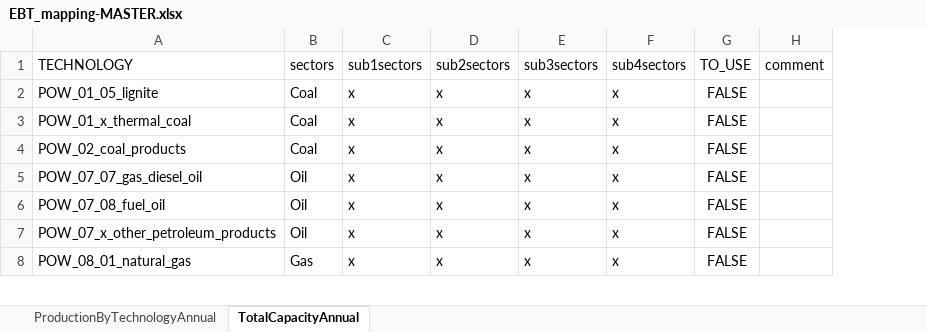
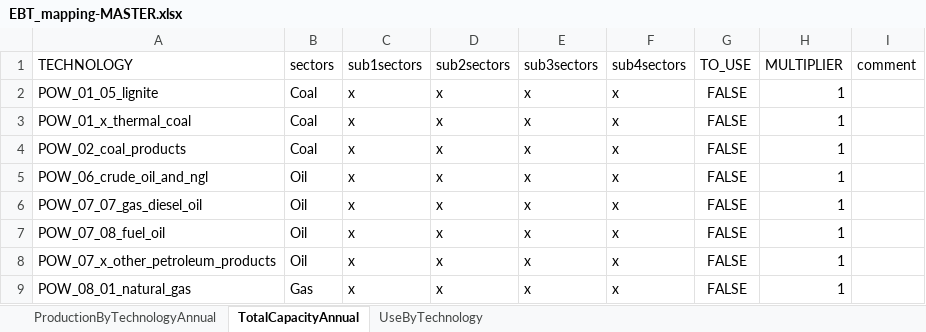
Before and after one commit to asia-pacific-energy-research-centre/power-model, an Excel workbook: config/EBT_mapping-MASTER.xlsx, sheet TotalCapacityAnnual, drawn as a sheet; only a part is shown; values as stored, in another font and other column widths than the file's, no borders; charts and pictures and conditional formats not drawn; addresses are those after the commit; the diff names each change by its address in the sheet, - before the commit and + after, or states it on an @@ line.

Commit message:
Update input data sheet file in main.py

```diff
--- a/config/EBT_mapping-MASTER.xlsx (sheet TotalCapacityAnnual)
+++ b/config/EBT_mapping-MASTER.xlsx (sheet TotalCapacityAnnual)
+sheet tab: UseByTechnology
+column H (MULTIPLIER), rows 2-4: all 1; rows 6-9: all 1
+row 5: POW_06_crude_oil_and_ngl | Oil | x | x | x | x | FALSE | 1
```
Also changed, not shown: sheet ProductionByTechnologyAnnual, charts or pictures, 2 other files.
